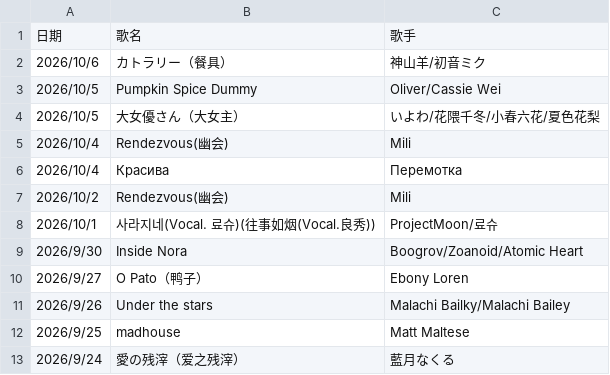
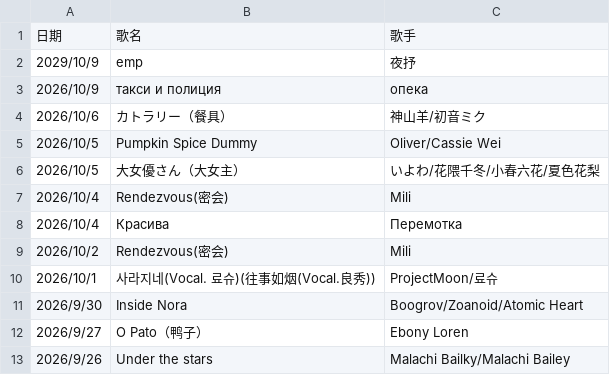
Before and after one commit to Latori12/bao-button, a CSV file: 内容/ED记录.csv, drawn as a sheet; only a part is shown; the shorter side is filled out with more unchanged rows.

Commit message:
Update ED记录.csv
1009更新

```diff
--- a/内容/ED记录.csv
+++ b/内容/ED记录.csv
@@ -1,2 +1,4 @@
 日期,歌名,歌手
+2029/10/9,emp,夜抒
+2026/10/9,такси и полиция,опека
 2026/10/6,カトラリー（餐具）,神山羊/初音ミク
@@ -4,5 +6,5 @@
 2026/10/5,大女優さん（大女主）,いよわ/花隈千冬/小春六花/夏色花梨
-2026/10/4,Rendezvous(幽会),Mili
+2026/10/4,Rendezvous(密会),Mili
 2026/10/4,Красива,Перемотка
-2026/10/2,Rendezvous(幽会),Mili
+2026/10/2,Rendezvous(密会),Mili
 2026/10/1,사라지네(Vocal. 료슈)(往事如烟(Vocal.良秀)),ProjectMoon/료슈
```
